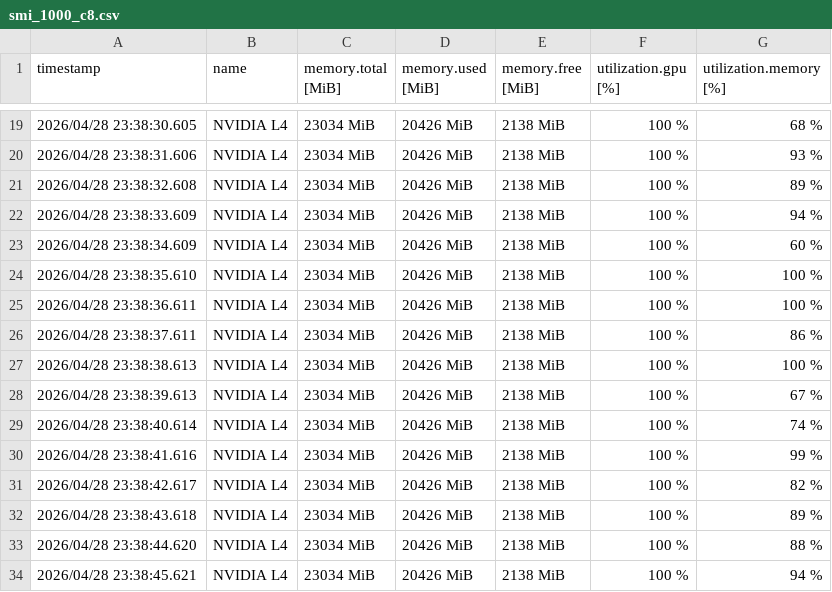
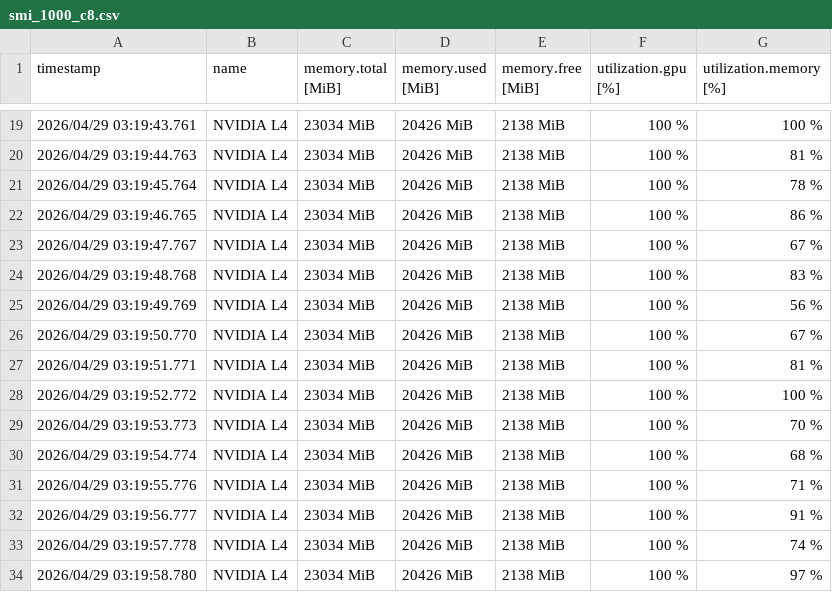
Before and after one commit to ML-Cloud-LLM-Inference-Frameworks/vllm_bf16, a CSV file: outputs/vllm_bf16/nvidia_smi/smi_1000_c8.csv, drawn as a sheet; only a part is shown, gaps mark what is left out; the diff covers the shown part only.

```diff
--- a/outputs/vllm_bf16/nvidia_smi/smi_1000_c8.csv
+++ b/outputs/vllm_bf16/nvidia_smi/smi_1000_c8.csv
@@ -19,16 +19,16 @@ timestamp, name, memory.total [MiB], memory.used [MiB], memory.free [MiB], utili
-2026/04/28 23:38:30.605, NVIDIA L4, 23034 MiB, 20426 MiB, 2138 MiB, 100 %, 68 %
-2026/04/28 23:38:31.606, NVIDIA L4, 23034 MiB, 20426 MiB, 2138 MiB, 100 %, 93 %
-2026/04/28 23:38:32.608, NVIDIA L4, 23034 MiB, 20426 MiB, 2138 MiB, 100 %, 89 %
-2026/04/28 23:38:33.609, NVIDIA L4, 23034 MiB, 20426 MiB, 2138 MiB, 100 %, 94 %
-2026/04/28 23:38:34.609, NVIDIA L4, 23034 MiB, 20426 MiB, 2138 MiB, 100 %, 60 %
-2026/04/28 23:38:35.610, NVIDIA L4, 23034 MiB, 20426 MiB, 2138 MiB, 100 %, 100 %
-2026/04/28 23:38:36.611, NVIDIA L4, 23034 MiB, 20426 MiB, 2138 MiB, 100 %, 100 %
-2026/04/28 23:38:37.611, NVIDIA L4, 23034 MiB, 20426 MiB, 2138 MiB, 100 %, 86 %
-2026/04/28 23:38:38.613, NVIDIA L4, 23034 MiB, 20426 MiB, 2138 MiB, 100 %, 100 %
-2026/04/28 23:38:39.613, NVIDIA L4, 23034 MiB, 20426 MiB, 2138 MiB, 100 %, 67 %
-2026/04/28 23:38:40.614, NVIDIA L4, 23034 MiB, 20426 MiB, 2138 MiB, 100 %, 74 %
-2026/04/28 23:38:41.616, NVIDIA L4, 23034 MiB, 20426 MiB, 2138 MiB, 100 %, 99 %
-2026/04/28 23:38:42.617, NVIDIA L4, 23034 MiB, 20426 MiB, 2138 MiB, 100 %, 82 %
-2026/04/28 23:38:43.618, NVIDIA L4, 23034 MiB, 20426 MiB, 2138 MiB, 100 %, 89 %
-2026/04/28 23:38:44.620, NVIDIA L4, 23034 MiB, 20426 MiB, 2138 MiB, 100 %, 88 %
-2026/04/28 23:38:45.621, NVIDIA L4, 23034 MiB, 20426 MiB, 2138 MiB, 100 %, 94 %
+2026/04/29 03:19:43.761, NVIDIA L4, 23034 MiB, 20426 MiB, 2138 MiB, 100 %, 100 %
+2026/04/29 03:19:44.763, NVIDIA L4, 23034 MiB, 20426 MiB, 2138 MiB, 100 %, 81 %
+2026/04/29 03:19:45.764, NVIDIA L4, 23034 MiB, 20426 MiB, 2138 MiB, 100 %, 78 %
+2026/04/29 03:19:46.765, NVIDIA L4, 23034 MiB, 20426 MiB, 2138 MiB, 100 %, 86 %
+2026/04/29 03:19:47.767, NVIDIA L4, 23034 MiB, 20426 MiB, 2138 MiB, 100 %, 67 %
+2026/04/29 03:19:48.768, NVIDIA L4, 23034 MiB, 20426 MiB, 2138 MiB, 100 %, 83 %
+2026/04/29 03:19:49.769, NVIDIA L4, 23034 MiB, 20426 MiB, 2138 MiB, 100 %, 56 %
+2026/04/29 03:19:50.770, NVIDIA L4, 23034 MiB, 20426 MiB, 2138 MiB, 100 %, 67 %
+2026/04/29 03:19:51.771, NVIDIA L4, 23034 MiB, 20426 MiB, 2138 MiB, 100 %, 81 %
+2026/04/29 03:19:52.772, NVIDIA L4, 23034 MiB, 20426 MiB, 2138 MiB, 100 %, 100 %
+2026/04/29 03:19:53.773, NVIDIA L4, 23034 MiB, 20426 MiB, 2138 MiB, 100 %, 70 %
+2026/04/29 03:19:54.774, NVIDIA L4, 23034 MiB, 20426 MiB, 2138 MiB, 100 %, 68 %
+2026/04/29 03:19:55.776, NVIDIA L4, 23034 MiB, 20426 MiB, 2138 MiB, 100 %, 71 %
+2026/04/29 03:19:56.777, NVIDIA L4, 23034 MiB, 20426 MiB, 2138 MiB, 100 %, 91 %
+2026/04/29 03:19:57.778, NVIDIA L4, 23034 MiB, 20426 MiB, 2138 MiB, 100 %, 74 %
+2026/04/29 03:19:58.780, NVIDIA L4, 23034 MiB, 20426 MiB, 2138 MiB, 100 %, 97 %
```
Also changed, not shown: 3 added rows and 89 edited cells elsewhere in this file, outputs/branch_comparison/four_backend_summary.csv, outputs/vllm_bf16/nvidia_smi/smi_1000_c1.csv, 40 other files.
